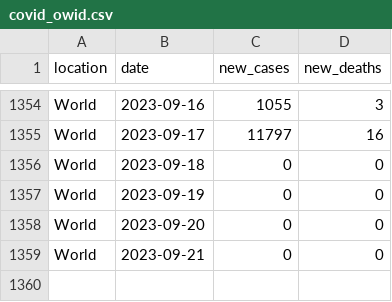
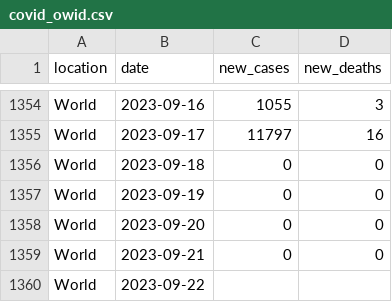
Before and after one commit to paldhous/owid-covid, a CSV file: covid_owid.csv, drawn as a sheet; only a part is shown, gaps mark what is left out; the diff names each change by its address in the sheet, - before the commit and + after, or states it on an @@ line.

```diff
--- a/covid_owid.csv
+++ b/covid_owid.csv
+row 1360: World | 2023-09-22
```
